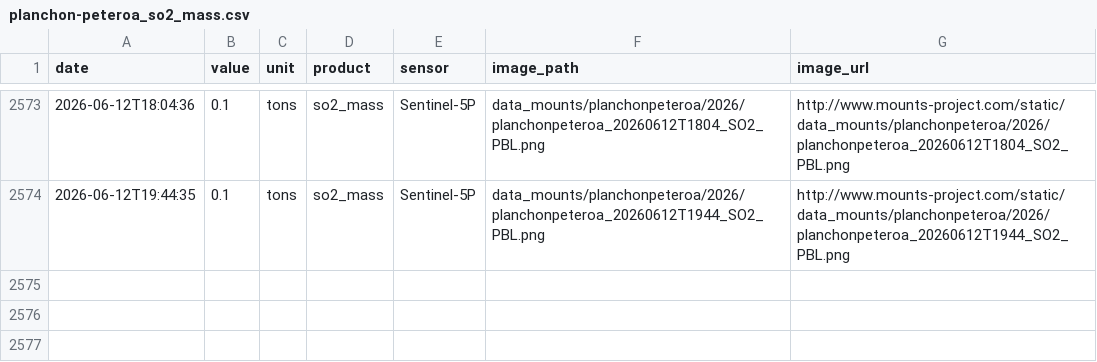
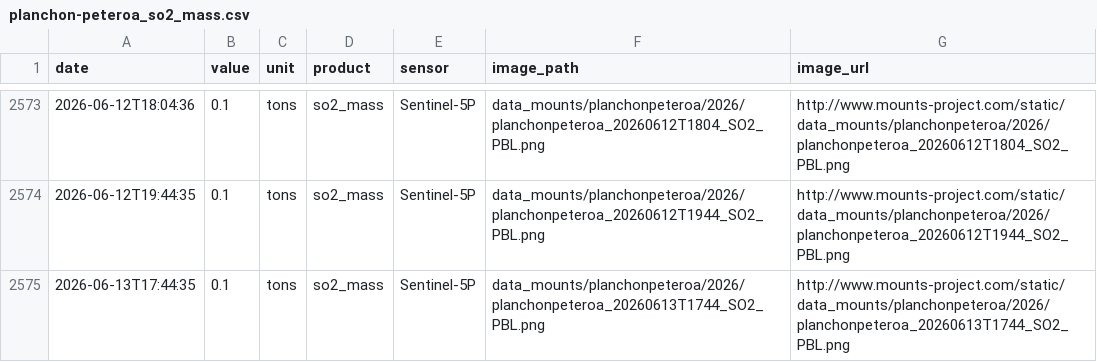
Before and after one commit to MendozaVolcanic/MOUNTS-Chile, a CSV file: csv/planchon-peteroa_so2_mass.csv, drawn as a sheet; only a part is shown, gaps mark what is left out.

```diff
--- a/csv/planchon-peteroa_so2_mass.csv
+++ b/csv/planchon-peteroa_so2_mass.csv
@@ -2574 +2574,2 @@ date,value,unit,product,sensor,image_path,image_url
 2026-06-12T19:44:35,0.1,tons,so2_mass,Sentinel-5P,data_mounts/planchonpeteroa/2026/planchonpeteroa_20260612T1944_SO2_PBL.png,http://www.mounts-project.com/static/data_mounts/planchonpeteroa/2026/planchonpeteroa_20260612T1944_SO2_PBL.png
+2026-06-13T17:44:35,0.1,tons,so2_mass,Sentinel-5P,data_mounts/planchonpeteroa/2026/planchonpeteroa_20260613T1744_SO2_PBL.png,http://www.mounts-project.com/static/data_mounts/planchonpeteroa/2026/planchonpeteroa_20260613T1744_SO2_PBL.png
```
Also changed, not shown: catalog.csv, csv/all_thermal.csv, 39 other files.
